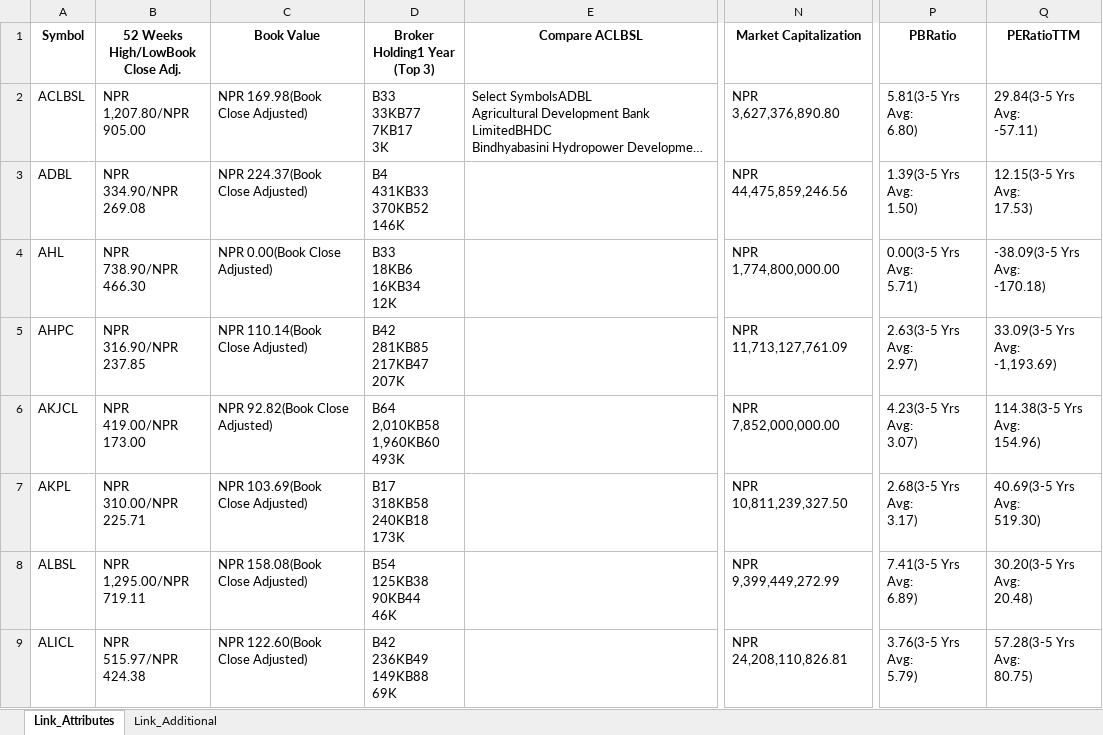
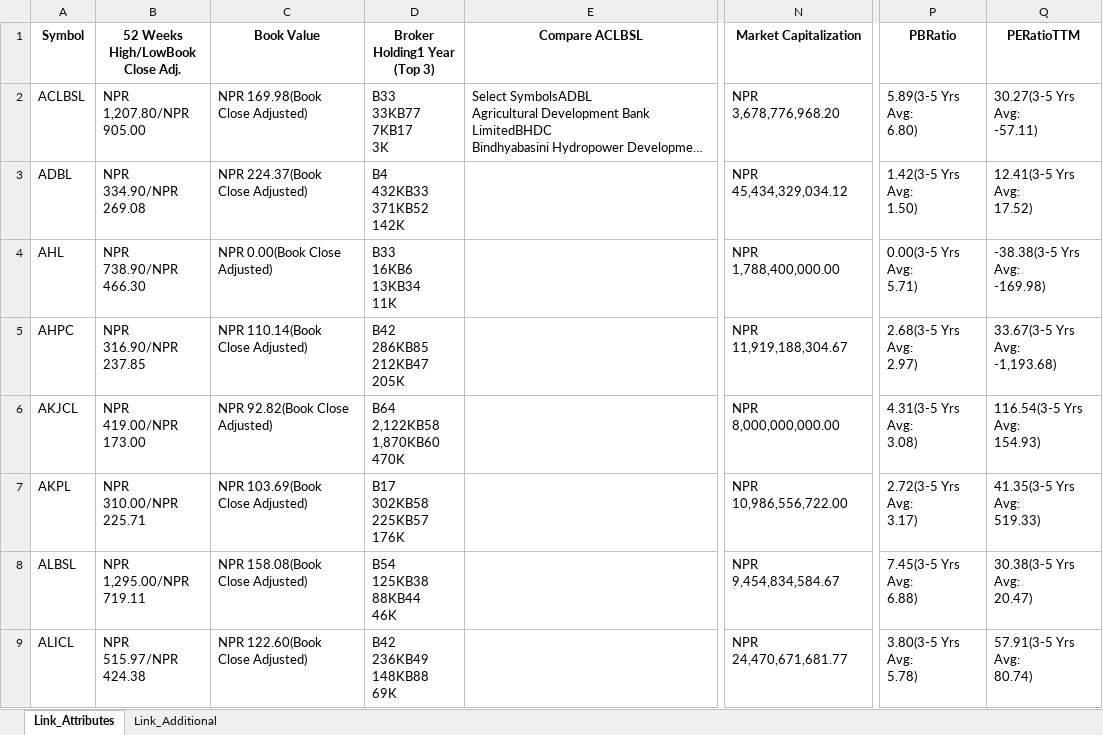
Before and after one commit to nikssspandey2000/nepsealphacrawl, an Excel workbook: nepsealpha.xlsx, sheet Link_Attributes, drawn as a sheet; only a part is shown, gaps mark what is left out; long unchanged cells end in …; values as stored, in another font and other column widths than the file's, no borders; ↵ is a line break in a cell; the diff covers the shown part only; the diff names each change by its address in the sheet, - before the commit and + after, or states it on an @@ line.

```diff
--- a/nepsealpha.xlsx (sheet Link_Attributes)
+++ b/nepsealpha.xlsx (sheet Link_Attributes)
-N2 (Market Capitalization): NPR 3,627,376,890.80
+N2 (Market Capitalization): NPR 3,678,776,968.20
-P2 (PBRatio): 5.81(3-5 Yrs Avg: ↵ 6.80)
+P2 (PBRatio): 5.89(3-5 Yrs Avg: ↵ 6.80)
-Q2 (PERatioTTM): 29.84(3-5 Yrs Avg: ↵ -57.11)
+Q2 (PERatioTTM): 30.27(3-5 Yrs Avg: ↵ -57.11)
-D3 (Broker Holding1 Year (Top 3)): B4 ↵ 431KB33 ↵ 370KB52 ↵ 146K
+D3 (Broker Holding1 Year (Top 3)): B4 ↵ 432KB33 ↵ 371KB52 ↵ 142K
-N3 (Market Capitalization): NPR 44,475,859,246.56
+N3 (Market Capitalization): NPR 45,434,329,034.12
-P3 (PBRatio): 1.39(3-5 Yrs Avg: ↵ 1.50)
+P3 (PBRatio): 1.42(3-5 Yrs Avg: ↵ 1.50)
-Q3 (PERatioTTM): 12.15(3-5 Yrs Avg: ↵ 17.53)
+Q3 (PERatioTTM): 12.41(3-5 Yrs Avg: ↵ 17.52)
-D4 (Broker Holding1 Year (Top 3)): B33 ↵ 18KB6 ↵ 16KB34 ↵ 12K
+D4 (Broker Holding1 Year (Top 3)): B33 ↵ 16KB6 ↵ 13KB34 ↵ 11K
-N4 (Market Capitalization): NPR 1,774,800,000.00
+N4 (Market Capitalization): NPR 1,788,400,000.00
-Q4 (PERatioTTM): -38.09(3-5 Yrs Avg: ↵ -170.18)
+Q4 (PERatioTTM): -38.38(3-5 Yrs Avg: ↵ -169.98)
-D5 (Broker Holding1 Year (Top 3)): B42 ↵ 281KB85 ↵ 217KB47 ↵ 207K
+D5 (Broker Holding1 Year (Top 3)): B42 ↵ 286KB85 ↵ 212KB47 ↵ 205K
-N5 (Market Capitalization): NPR 11,713,127,761.09
+N5 (Market Capitalization): NPR 11,919,188,304.67
-P5 (PBRatio): 2.63(3-5 Yrs Avg: ↵ 2.97)
+P5 (PBRatio): 2.68(3-5 Yrs Avg: ↵ 2.97)
-Q5 (PERatioTTM): 33.09(3-5 Yrs Avg: ↵ -1,193.69)
+Q5 (PERatioTTM): 33.67(3-5 Yrs Avg: ↵ -1,193.68)
-D6 (Broker Holding1 Year (Top 3)): B64 ↵ 2,010KB58 ↵ 1,960KB60 ↵ 493K
+D6 (Broker Holding1 Year (Top 3)): B64 ↵ 2,122KB58 ↵ 1,870KB60 ↵ 470K
-N6 (Market Capitalization): NPR 7,852,000,000.00
+N6 (Market Capitalization): NPR 8,000,000,000.00
-P6 (PBRatio): 4.23(3-5 Yrs Avg: ↵ 3.07)
+P6 (PBRatio): 4.31(3-5 Yrs Avg: ↵ 3.08)
-Q6 (PERatioTTM): 114.38(3-5 Yrs Avg: ↵ 154.96)
+Q6 (PERatioTTM): 116.54(3-5 Yrs Avg: ↵ 154.93)
-D7 (Broker Holding1 Year (Top 3)): B17 ↵ 318KB58 ↵ 240KB18 ↵ 173K
+D7 (Broker Holding1 Year (Top 3)): B17 ↵ 302KB58 ↵ 225KB57 ↵ 176K
-N7 (Market Capitalization): NPR 10,811,239,327.50
+N7 (Market Capitalization): NPR 10,986,556,722.00
-P7 (PBRatio): 2.68(3-5 Yrs Avg: ↵ 3.17)
+P7 (PBRatio): 2.72(3-5 Yrs Avg: ↵ 3.17)
-Q7 (PERatioTTM): 40.69(3-5 Yrs Avg: ↵ 519.30)
+Q7 (PERatioTTM): 41.35(3-5 Yrs Avg: ↵ 519.33)
-D8 (Broker Holding1 Year (Top 3)): B54 ↵ 125KB38 ↵ 90KB44 ↵ 46K
+D8 (Broker Holding1 Year (Top 3)): B54 ↵ 125KB38 ↵ 88KB44 ↵ 46K
-N8 (Market Capitalization): NPR 9,399,449,272.99
+N8 (Market Capitalization): NPR 9,454,834,584.67
-P8 (PBRatio): 7.41(3-5 Yrs Avg: ↵ 6.89)
+P8 (PBRatio): 7.45(3-5 Yrs Avg: ↵ 6.88)
-Q8 (PERatioTTM): 30.20(3-5 Yrs Avg: ↵ 20.48)
+Q8 (PERatioTTM): 30.38(3-5 Yrs Avg: ↵ 20.47)
-D9 (Broker Holding1 Year (Top 3)): B42 ↵ 236KB49 ↵ 149KB88 ↵ 69K
+D9 (Broker Holding1 Year (Top 3)): B42 ↵ 236KB49 ↵ 148KB88 ↵ 69K
-N9 (Market Capitalization): NPR 24,208,110,826.81
+N9 (Market Capitalization): NPR 24,470,671,681.77
-P9 (PBRatio): 3.76(3-5 Yrs Avg: ↵ 5.79)
+P9 (PBRatio): 3.80(3-5 Yrs Avg: ↵ 5.78)
-Q9 (PERatioTTM): 57.28(3-5 Yrs Avg: ↵ 80.75)
+Q9 (PERatioTTM): 57.91(3-5 Yrs Avg: ↵ 80.74)
```
Also changed, not shown: 936 edited cells elsewhere in this sheet, sheet Link_Additional, 4 other files.
